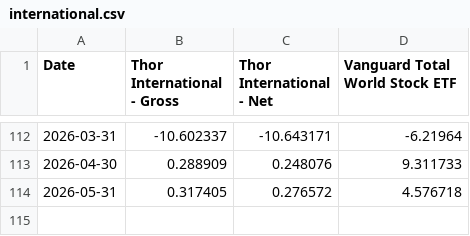
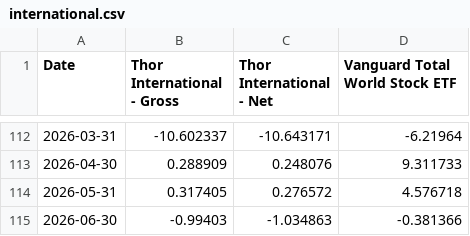
Before and after one commit to bradleyroth1688/thorft-new, a CSV file: data/performance/international.csv, drawn as a sheet; only a part is shown, gaps mark what is left out.

```diff
--- a/data/performance/international.csv
+++ b/data/performance/international.csv
@@ -114 +114,2 @@ Date,Thor International  - Gross,Thor International  - Net,Vanguard Total World
 2026-05-31,0.317405,0.276572,4.576718
+2026-06-30,-0.99403,-1.034863,-0.381366
```
Also changed, not shown: data/performance/low-volatility-sdq.csv, data/performance/sector-100.csv, 6 other files.
